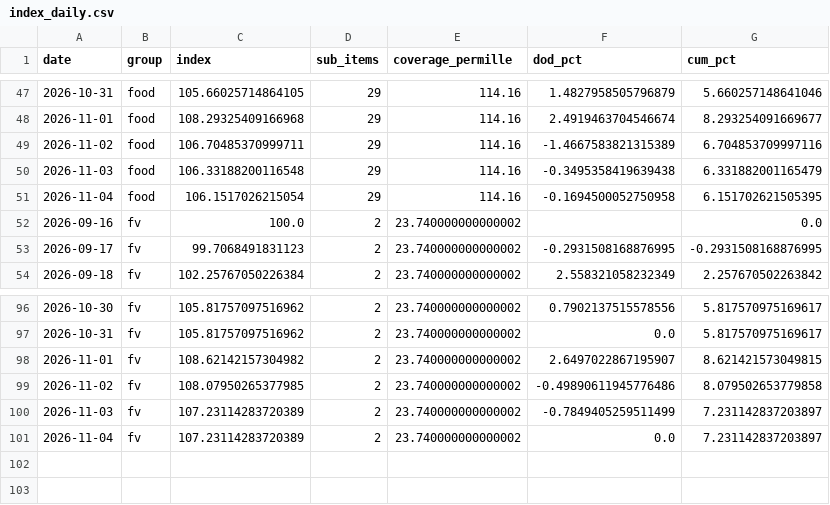
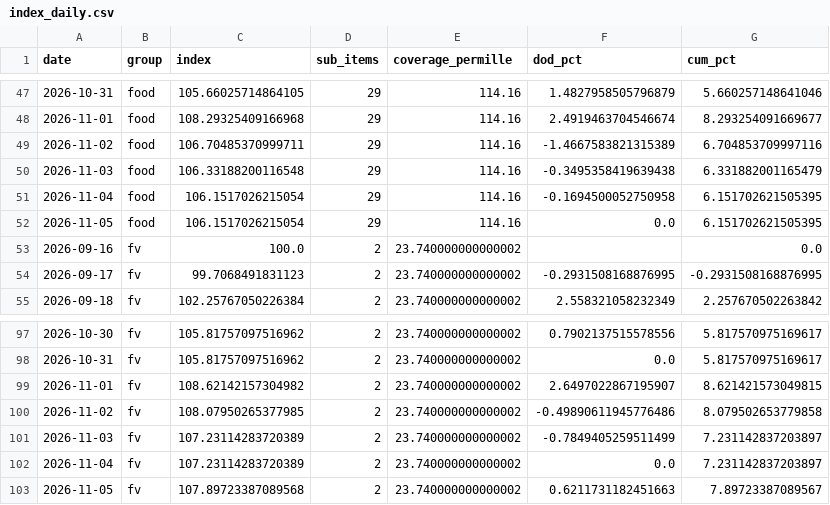
Before and after one commit to gbo1381/food-price-tracker, a CSV file: data/index_daily.csv, drawn as a sheet; only a part is shown, gaps mark what is left out; the diff names each change by its address in the sheet, - before the commit and + after, or states it on an @@ line.

```diff
--- a/data/index_daily.csv
+++ b/data/index_daily.csv
+row 52: 2026-11-05 | food | 106.1517026215054 | 29 | 114.16 | 0.0 | 6.151702621505395
+row 103: 2026-11-05 | fv | 107.89723387089568 | 2 | 23.740000000000002 | 0.6211731182451663 | 7.89723387089567
```
Also changed, not shown: data/coverage.csv, 8 other files.
